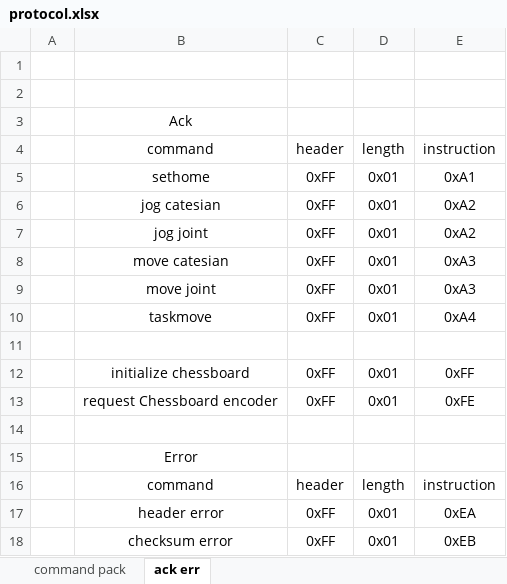
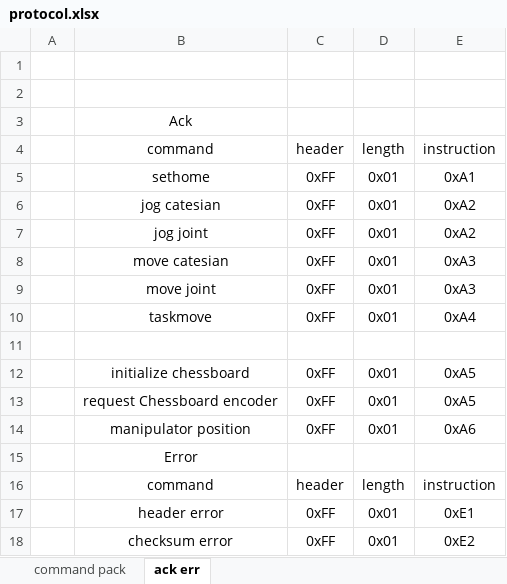
Before and after one commit to maytusudomlerd/Manipulator_lowlevel, an Excel workbook: protocol.xlsx, sheet ack err, drawn as a sheet; values as stored, in another font and other column widths than the file's, no borders; the diff names each change by its address in the sheet, - before the commit and + after, or states it on an @@ line.

```diff
--- a/protocol.xlsx (sheet ack err)
+++ b/protocol.xlsx (sheet ack err)
-E12: 0xFF
+E12: 0xA5
-E13: 0xFE
+E13: 0xA5
-row 14: (empty)
+row 14:  | manipulator position | 0xFF | 0x01 | 0xA6
-E17: 0xEA
+E17: 0xE1
-E18: 0xEB
+E18: 0xE2
```
Also changed, not shown: sheet command pack, 5 other files.
